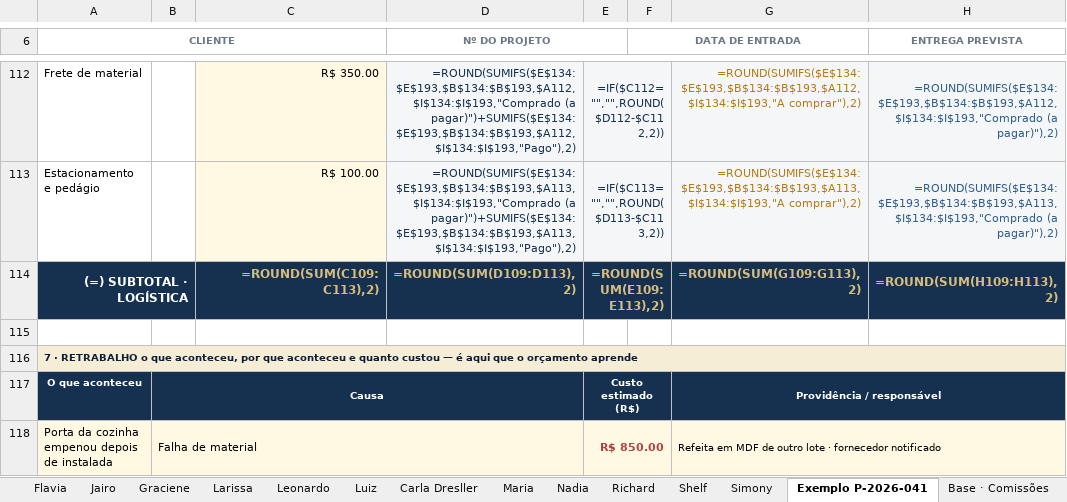
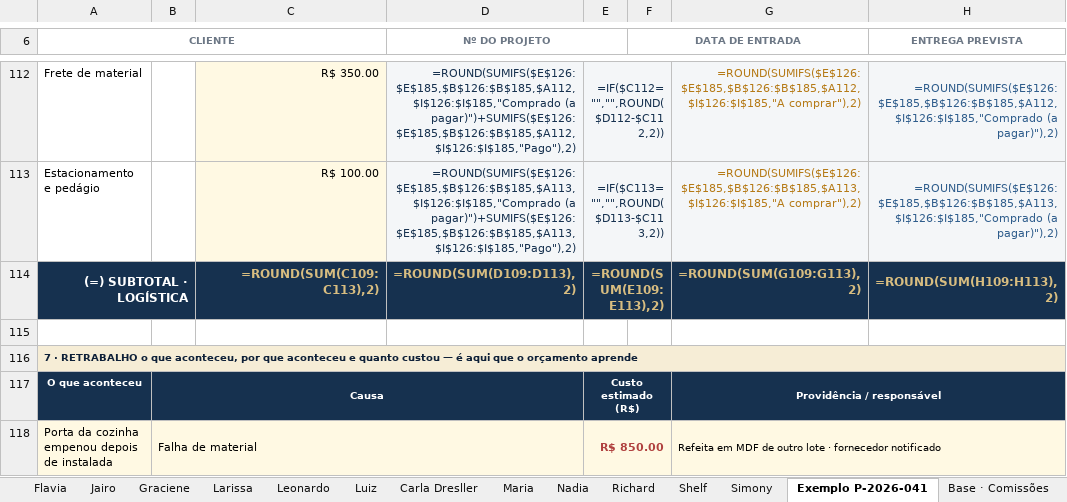
Before and after one commit to valvicmarcenaria-web/valvicorcamentista, an Excel workbook: painel/planilhas/Valvic_Custo_por_Projeto.xlsx, sheet Exemplo P-2026-041, drawn as a sheet; only a part is shown, gaps mark what is left out; values as stored, in another font and other column widths than the file's, no borders; formulas without a stored value are shown as written; conditional formats not drawn; the diff covers the shown part only; the diff names each change by its address in the sheet, - before the commit and + after, or states it on an @@ line.

```diff
--- a/painel/planilhas/Valvic_Custo_por_Projeto.xlsx (sheet Exemplo P-2026-041)
+++ b/painel/planilhas/Valvic_Custo_por_Projeto.xlsx (sheet Exemplo P-2026-041)
-D112 (Nº DO PROJETO): =ROUND(SUMIFS($E$134:$E$193,$B$134:$B$193,$A112,$I$134:$I$193,"Comprado (a pagar)")+SUMIFS($E$134:$E$193,$B$134:$B$193,$A112,$I$134:$I$193,"Pago"),2)
+D112 (Nº DO PROJETO): =ROUND(SUMIFS($E$126:$E$185,$B$126:$B$185,$A112,$I$126:$I$185,"Comprado (a pagar)")+SUMIFS($E$126:$E$185,$B$126:$B$185,$A112,$I$126:$I$185,"Pago"),2)
-G112: =ROUND(SUMIFS($E$134:$E$193,$B$134:$B$193,$A112,$I$134:$I$193,"A comprar"),2)
+G112: =ROUND(SUMIFS($E$126:$E$185,$B$126:$B$185,$A112,$I$126:$I$185,"A comprar"),2)
-H112 (ENTREGA PREVISTA): =ROUND(SUMIFS($E$134:$E$193,$B$134:$B$193,$A112,$I$134:$I$193,"Comprado (a pagar)"),2)
+H112 (ENTREGA PREVISTA): =ROUND(SUMIFS($E$126:$E$185,$B$126:$B$185,$A112,$I$126:$I$185,"Comprado (a pagar)"),2)
-D113 (Nº DO PROJETO): =ROUND(SUMIFS($E$134:$E$193,$B$134:$B$193,$A113,$I$134:$I$193,"Comprado (a pagar)")+SUMIFS($E$134:$E$193,$B$134:$B$193,$A113,$I$134:$I$193,"Pago"),2)
+D113 (Nº DO PROJETO): =ROUND(SUMIFS($E$126:$E$185,$B$126:$B$185,$A113,$I$126:$I$185,"Comprado (a pagar)")+SUMIFS($E$126:$E$185,$B$126:$B$185,$A113,$I$126:$I$185,"Pago"),2)
-G113: =ROUND(SUMIFS($E$134:$E$193,$B$134:$B$193,$A113,$I$134:$I$193,"A comprar"),2)
+G113: =ROUND(SUMIFS($E$126:$E$185,$B$126:$B$185,$A113,$I$126:$I$185,"A comprar"),2)
-H113 (ENTREGA PREVISTA): =ROUND(SUMIFS($E$134:$E$193,$B$134:$B$193,$A113,$I$134:$I$193,"Comprado (a pagar)"),2)
+H113 (ENTREGA PREVISTA): =ROUND(SUMIFS($E$126:$E$185,$B$126:$B$185,$A113,$I$126:$I$185,"Comprado (a pagar)"),2)
```
Also changed, not shown: 8 removed rows, 76 edited cells and merged cells elsewhere in this sheet, sheet Ficha Modelo, sheet Ana Carolina, sheet Andrea, sheet Cristiane Chrys Andrade, sheet EPE Formas, sheet Flavia, 12 more sheets, 5 other files.
